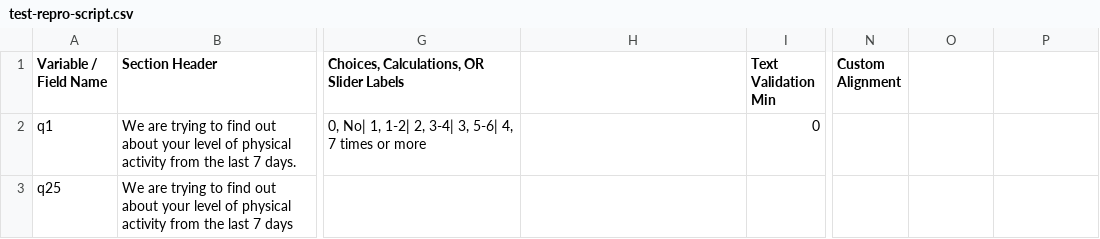
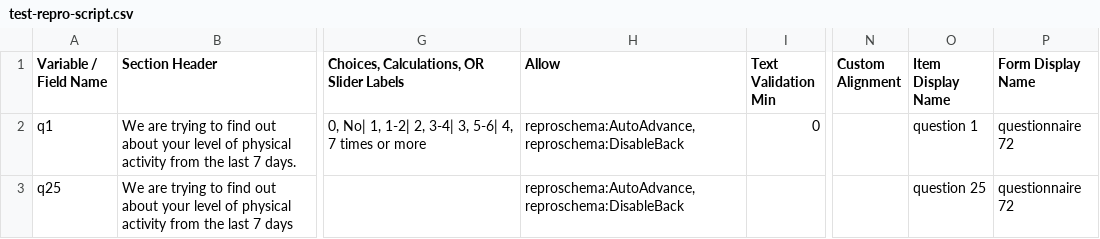
Before and after one commit to ChildMindInstitute/reproschema-builder, a CSV file: test-repro-script.csv, drawn as a sheet; only a part is shown, gaps mark what is left out; the diff names each change by its address in the sheet, - before the commit and + after, or states it on an @@ line.

Commit message:
fix preflabel activity, item

```diff
--- a/test-repro-script.csv
+++ b/test-repro-script.csv
-H1: (empty)
+H1: Allow
-O1: (empty)
+O1: Item Display Name
-P1: (empty)
+P1: Form Display Name
-H2:H3 (Allow): (empty)
+H2:H3 (Allow): reproschema:AutoAdvance, reproschema:DisableBack
-O2 (Item Display Name): (empty)
+O2 (Item Display Name): question 1
-P2:P3 (Form Display Name): (empty)
+P2:P3 (Form Display Name): questionnaire 72
-O3 (Item Display Name): (empty)
+O3 (Item Display Name): question 25
```
Also changed, not shown: 5 other files.
